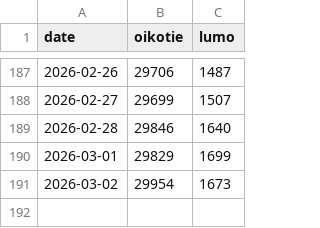
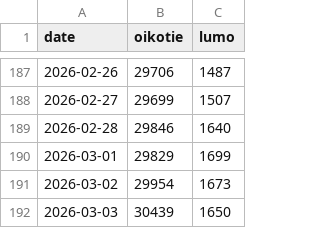
Before and after one commit to ossiter/Kojamo, a CSV file: data/listings.csv, drawn as a sheet; only a part is shown, gaps mark what is left out; the diff names each change by its address in the sheet, - before the commit and + after, or states it on an @@ line.

```diff
--- a/data/listings.csv
+++ b/data/listings.csv
+row 192: 2026-03-03 | 30439 | 1650
```
